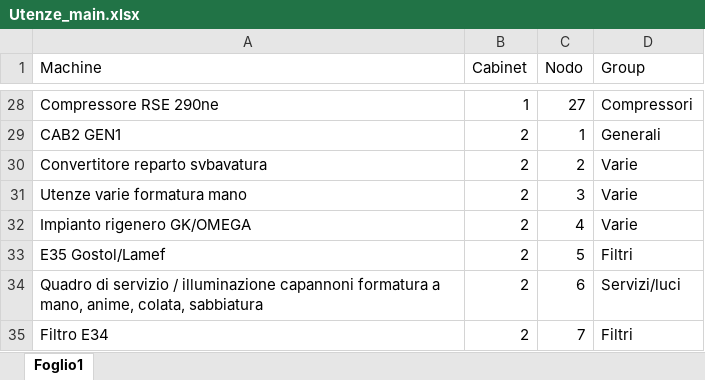
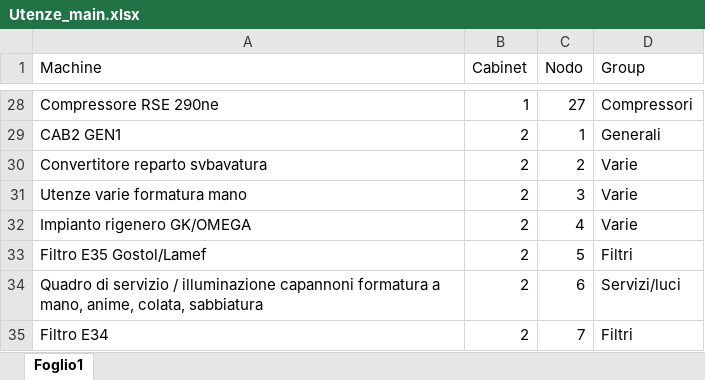
Before and after one commit to maxuser74/EnergyMeters, an Excel workbook: Utenze_main.xlsx, sheet Foglio1, drawn as a sheet; only a part is shown, gaps mark what is left out; values as stored, in another font and other column widths than the file's, no borders; the diff names each change by its address in the sheet, - before the commit and + after, or states it on an @@ line.

```diff
--- a/Utenze_main.xlsx (sheet Foglio1)
+++ b/Utenze_main.xlsx (sheet Foglio1)
-A33 (Machine): E35 Gostol/Lamef
+A33 (Machine): Filtro E35 Gostol/Lamef
```
Also changed, not shown: 2 other files.
